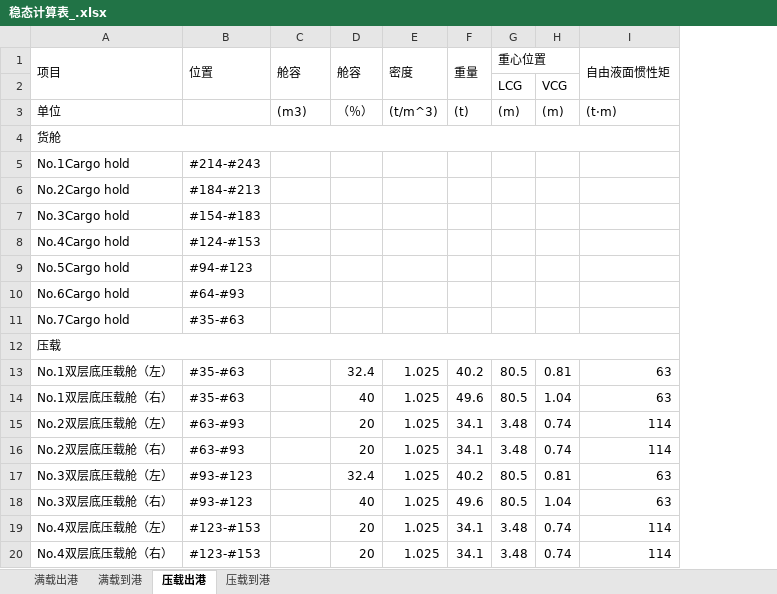
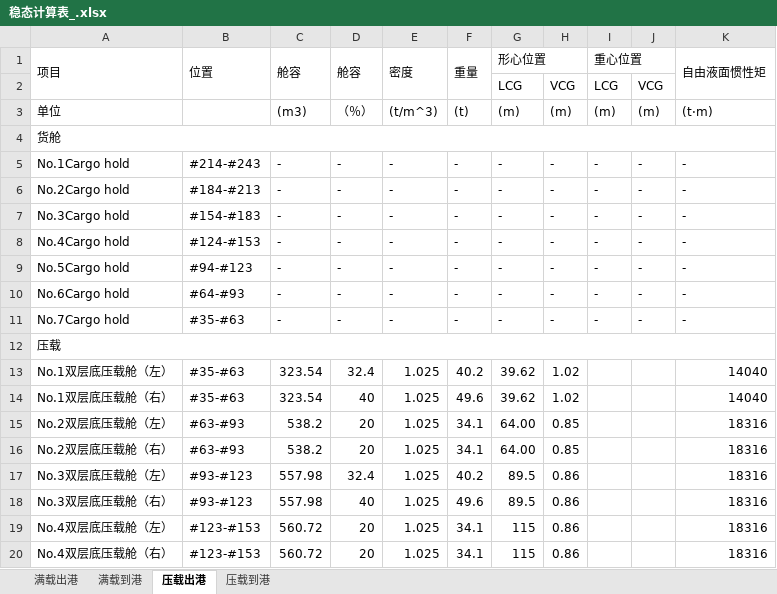
Before and after one commit to WangYuchen02/ShipDesign, an Excel workbook: 稳态计算表_.xlsx, sheet 压载出港, drawn as a sheet; only a part is shown; values as stored, in another font and other column widths than the file's, no cell formats; removed rows and columns are numbered as before the commit, all else as after; the diff covers the shown part only; the diff names each change by its address in the sheet, - before the commit and + after, or states it on an @@ line.

Commit message:
第19次提交
2024-3-12日晚成果，稳态计算表的满载出港和到港部分初步完善

```diff
--- a/稳态计算表_.xlsx (sheet 压载出港)
+++ b/稳态计算表_.xlsx (sheet 压载出港)
+column G (形心位置), rows 2-3: LCG | (m); rows 13-20: 39.62 | 39.62 | 64.00 | 64.00 | 89.5 | 89.5 | 115 | 115
+column H, rows 2-3: VCG | (m); rows 13-20: 1.02 | 1.02 | 0.85 | 0.85 | 0.86 | 0.86 | 0.86 | 0.86
-column H, rows 2-3: VCG | (m); rows 13-20: 0.81 | 1.04 | 0.74 | 0.74 | 0.81 | 1.04 | 0.74 | 0.74
+column J, rows 2-3: VCG | (m)
-row 5: No.1Cargo hold | #214-#243
-row 6: No.2Cargo hold | #184-#213
-row 7: No.3Cargo hold | #154-#183
-row 8: No.4Cargo hold | #124-#153
-row 9: No.5Cargo hold | #94-#123
-row 10: No.6Cargo hold | #64-#93
-row 11: No.7Cargo hold | #35-#63
+row 5: No.1Cargo hold | #214-#243 | - | - | - | - | - | - | - | - | -
+row 6: No.2Cargo hold | #184-#213 | - | - | - | - | - | - | - | - | -
+row 7: No.3Cargo hold | #154-#183 | - | - | - | - | - | - | - | - | -
+row 8: No.4Cargo hold | #124-#153 | - | - | - | - | - | - | - | - | -
+row 9: No.5Cargo hold | #94-#123 | - | - | - | - | - | - | - | - | -
+row 10: No.6Cargo hold | #64-#93 | - | - | - | - | - | - | - | - | -
+row 11: No.7Cargo hold | #35-#63 | - | - | - | - | - | - | - | - | -
-C13:C14 (舱容): (empty)
+C13:C14 (舱容): 323.54
-I13:I14 (重心位置): 80.5
+I13:I14 (重心位置): (empty)
-K13:K14 (自由液面惯性矩): 63
+K13:K14 (自由液面惯性矩): 14040
-C15:C16 (舱容): (empty)
+C15:C16 (舱容): 538.2
-I15:I16 (重心位置): 3.48
+I15:I16 (重心位置): (empty)
-K15:K16 (自由液面惯性矩): 114
+K15:K16 (自由液面惯性矩): 18316
-C17:C18 (舱容): (empty)
+C17:C18 (舱容): 557.98
-I17:I18 (重心位置): 80.5
+I17:I18 (重心位置): (empty)
-K17:K18 (自由液面惯性矩): 63
+K17:K18 (自由液面惯性矩): 18316
-C19:C20 (舱容): (empty)
+C19:C20 (舱容): 560.72
-I19:I20 (重心位置): 3.48
+I19:I20 (重心位置): (empty)
-K19:K20 (自由液面惯性矩): 114
+K19:K20 (自由液面惯性矩): 18316
```
Also changed, not shown: 6 added rows, 6 removed rows and 109 edited cells elsewhere in this sheet, sheet 满载出港, cell formats, formulas that keep their value, 3 other files.
